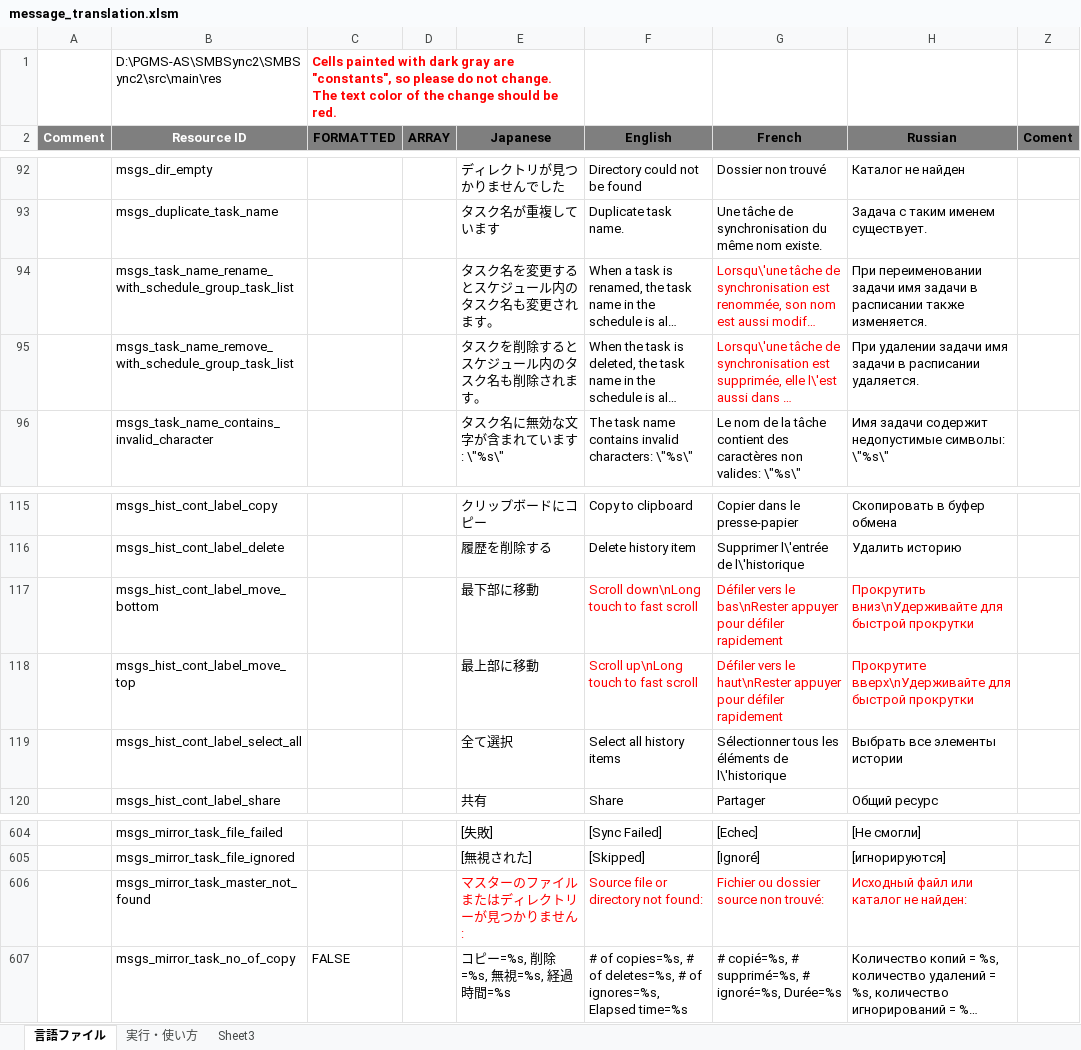
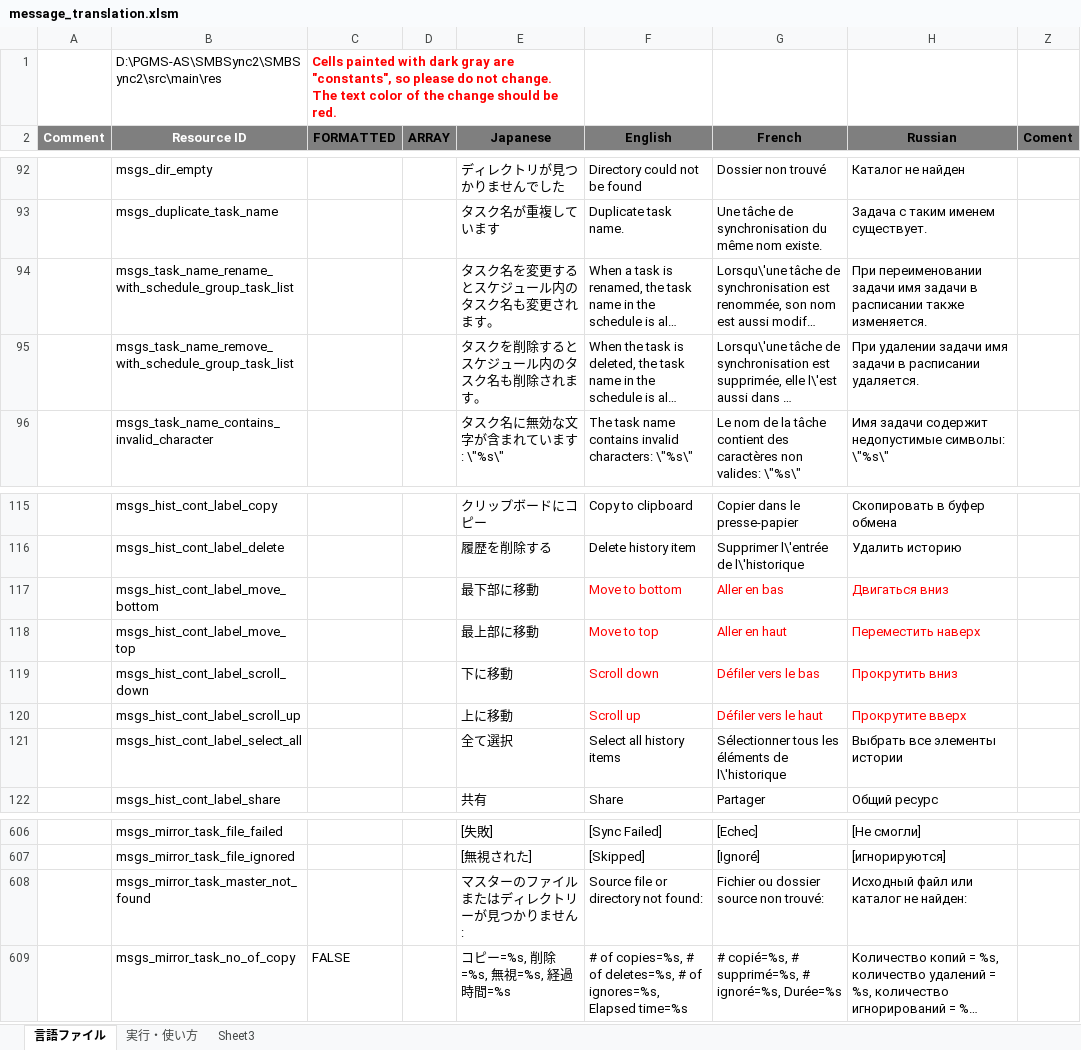
Before and after one commit to Sentaroh/SMBSync2, an Excel workbook: message_translation.xlsm, sheet 言語ファイル, drawn as a sheet; only a part is shown, gaps mark what is left out; long unchanged cells end in …; values as stored, in another font and other column widths than the file's, no borders; charts and pictures not drawn; addresses are those after the commit; the diff names each change by its address in the sheet, - before the commit and + after, or states it on an @@ line.

Commit message:
Add scroll down/up button to history tab

```diff
--- a/message_translation.xlsm (sheet 言語ファイル)
+++ b/message_translation.xlsm (sheet 言語ファイル)
-G94:G95 text colour: #FF0000
+G94:G95 text colour: black
-F117 (English): Scroll down\nLong touch to fast scroll
+F117 (English): Move to bottom
-G117 (French): Défiler vers le bas\nRester appuyer pour défiler rapidement
+G117 (French): Aller en bas
-H117 (Russian): Прокрутить вниз\nУдерживайте для быстрой прокрутки
+H117 (Russian): Двигаться вниз
-F118 (English): Scroll up\nLong touch to fast scroll
+F118 (English): Move to top
-G118 (French): Défiler vers le haut\nRester appuyer pour défiler rapidement
+G118 (French): Aller en haut
-H118 (Russian): Прокрутите вверх\nУдерживайте для быстрой прокрутки
+H118 (Russian): Переместить наверх
+row 119:  | msgs_hist_cont_label_scroll_down |  |  | 下に移動 | Scroll down | Défiler vers le bas | Прокрутить вниз
+row 120:  | msgs_hist_cont_label_scroll_up |  |  | 上に移動 | Scroll up | Défiler vers le haut | Прокрутите вверх
-E608:H608 text colour: #FF0000
+E608:H608 text colour: black
```
Also changed, not shown: 12 other files.
